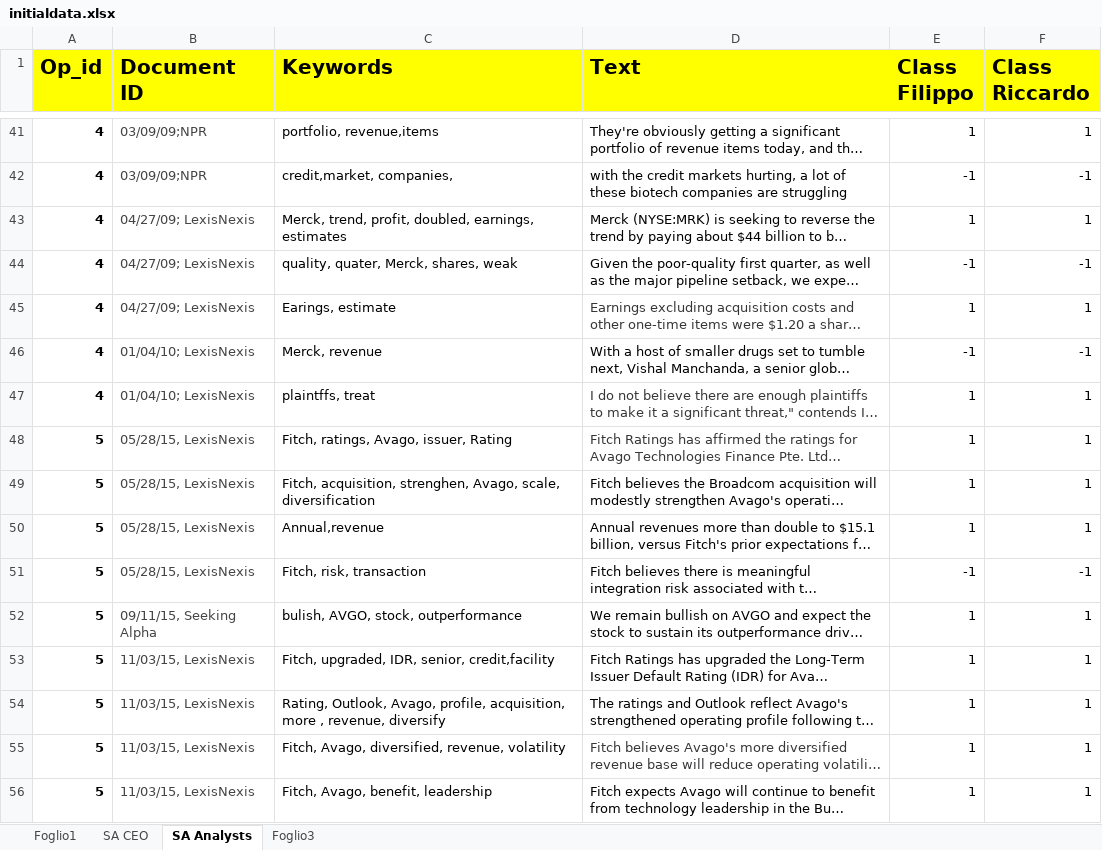
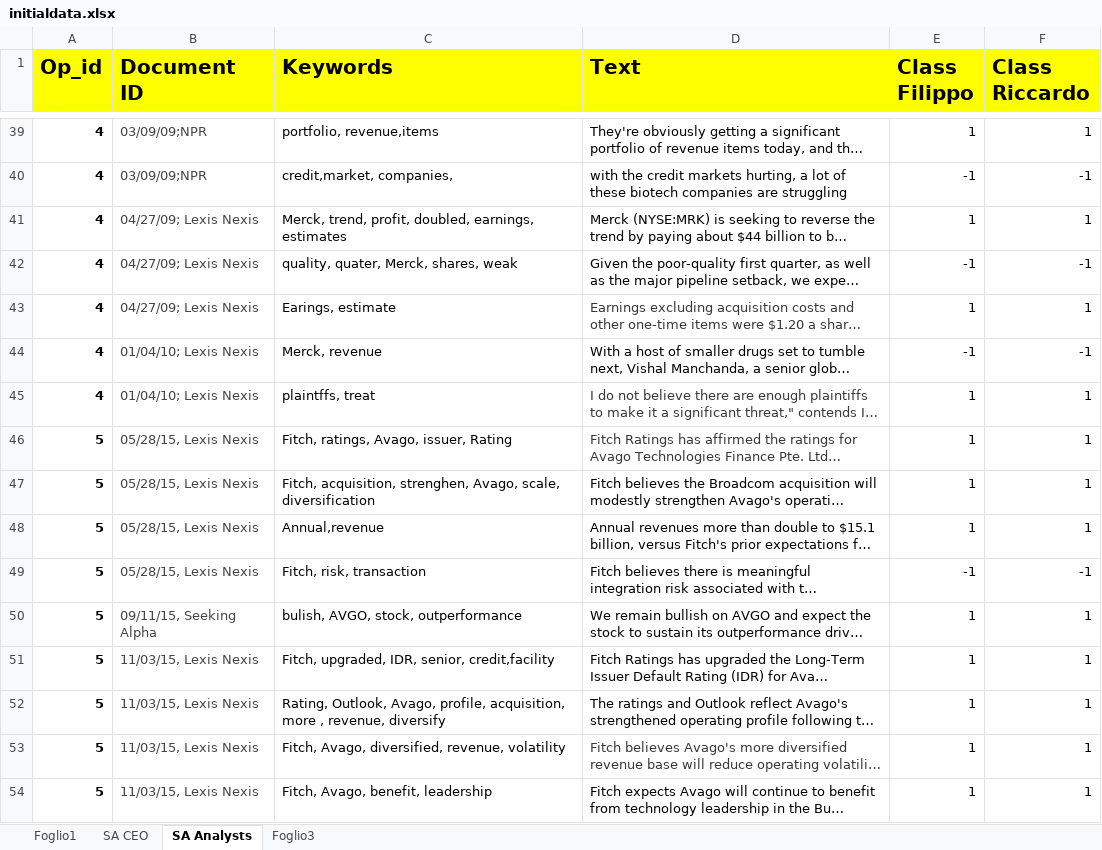
Before and after one commit to minu7/datamining, an Excel workbook: app/data/initialdata.xlsx, sheet SA Analysts, drawn as a sheet; only a part is shown, gaps mark what is left out; long unchanged cells end in …; values as stored, in another font and other column widths than the file's, no borders; addresses are those after the commit; the diff covers the shown part only; the diff names each change by its address in the sheet, - before the commit and + after, or states it on an @@ line.

```diff
--- a/app/data/initialdata.xlsx (sheet SA Analysts)
+++ b/app/data/initialdata.xlsx (sheet SA Analysts)
-B41:B43 (Document ID): 04/27/09; LexisNexis
+B41:B43 (Document ID): 04/27/09; Lexis Nexis
-B44:B45 (Document ID): 01/04/10; LexisNexis
+B44:B45 (Document ID): 01/04/10; Lexis Nexis
-B46:B49 (Document ID): 05/28/15, LexisNexis
+B46:B49 (Document ID): 05/28/15, Lexis Nexis
-B51:B54 (Document ID): 11/03/15, LexisNexis
+B51:B54 (Document ID): 11/03/15, Lexis Nexis
```
Also changed, not shown: 2 removed rows and 88 edited cells elsewhere in this sheet, sheet SA CEO, sheet Foglio3, 6 other files.
